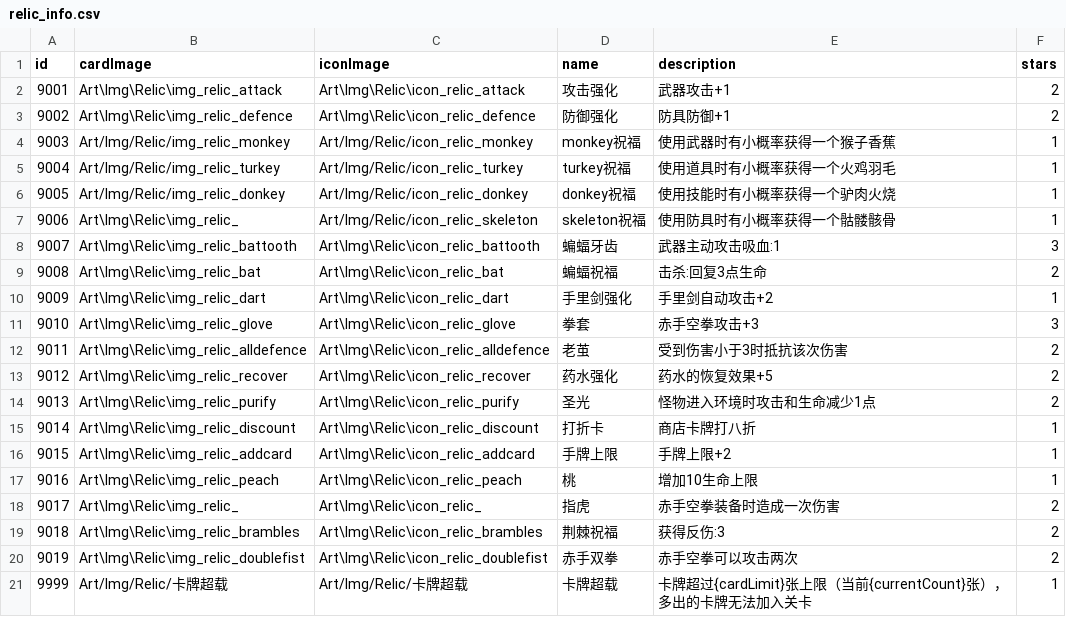
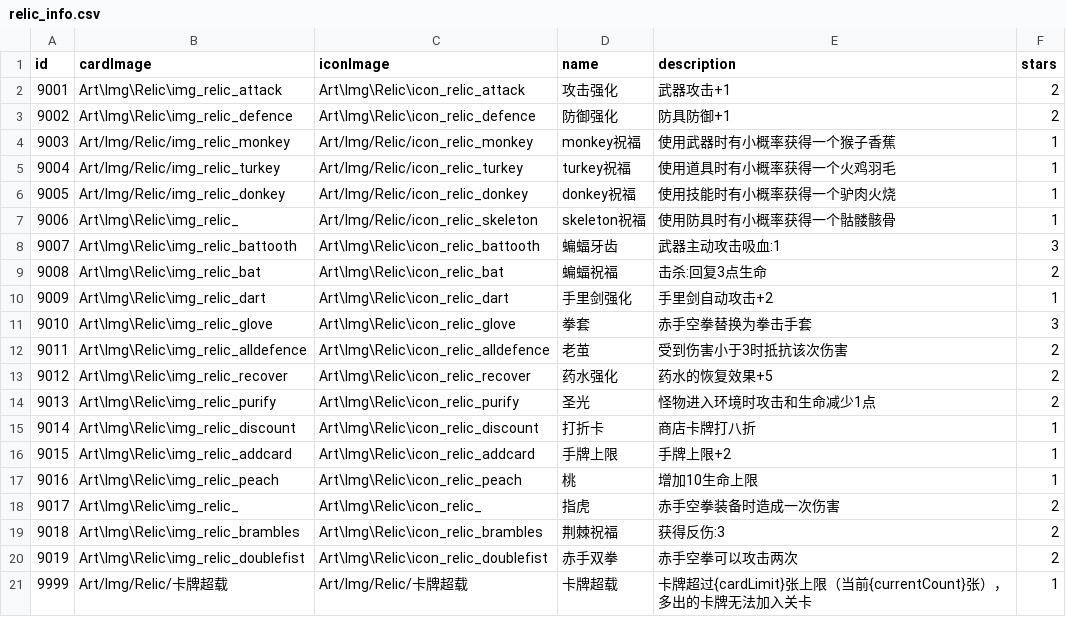
Before and after one commit to Nancobamboo/joeys-nightmare-2, a CSV file: joey2/Assets/Resources/Data/relic_info.csv, drawn as a sheet.

Commit message:
Update relic_info.csv and UIGamePhaseControl.cs to modify glove relic description and enhance fist card handling
- Changed the description of the glove relic in relic_info.csv to clarify its function.
- Improved fist card cache logic in UIGamePhaseControl.cs to ensure proper replacement with boxing gloves when the BareHandsMaster relic is equipped.

```diff
--- a/joey2/Assets/Resources/Data/relic_info.csv
+++ b/joey2/Assets/Resources/Data/relic_info.csv
@@ -10,3 +10,3 @@ id   ,cardImage ,iconImage,name,description,stars
 9009,Art\Img\Relic\img_relic_dart,Art\Img\Relic\icon_relic_dart,手里剑强化,手里剑自动攻击+2,1
-9010,Art\Img\Relic\img_relic_glove,Art\Img\Relic\icon_relic_glove,拳套,赤手空拳攻击+3,3
+9010,Art\Img\Relic\img_relic_glove,Art\Img\Relic\icon_relic_glove,拳套,赤手空拳替换为拳击手套,3
 9011,Art\Img\Relic\img_relic_alldefence,Art\Img\Relic\icon_relic_alldefence,老茧,受到伤害小于3时抵抗该次伤害,2
```
Also changed, not shown: 1 other file.
